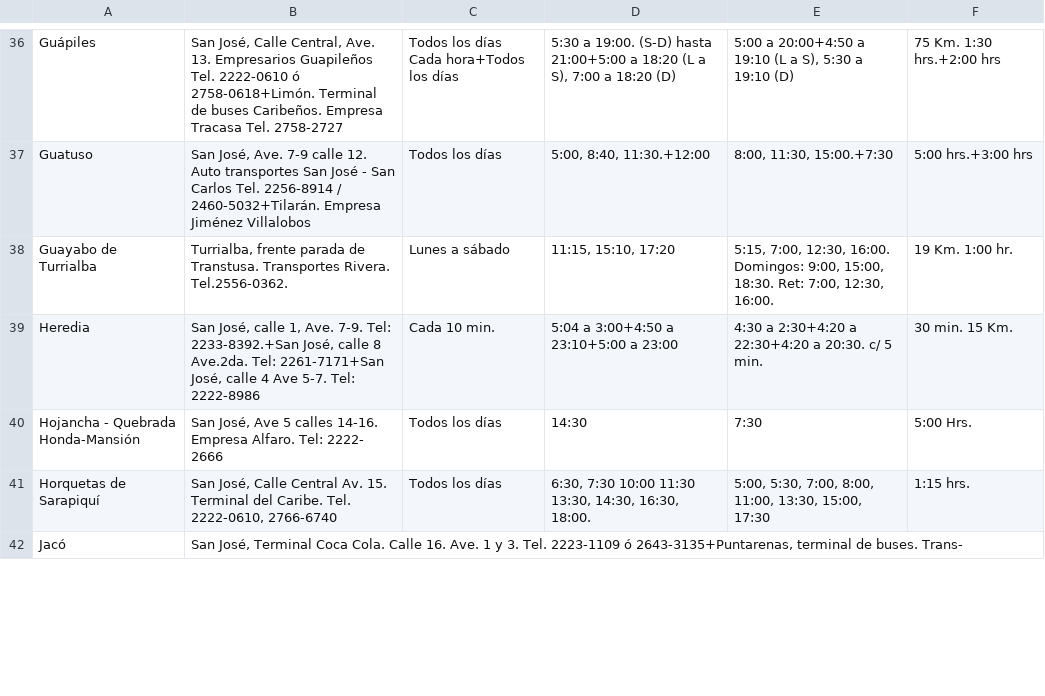
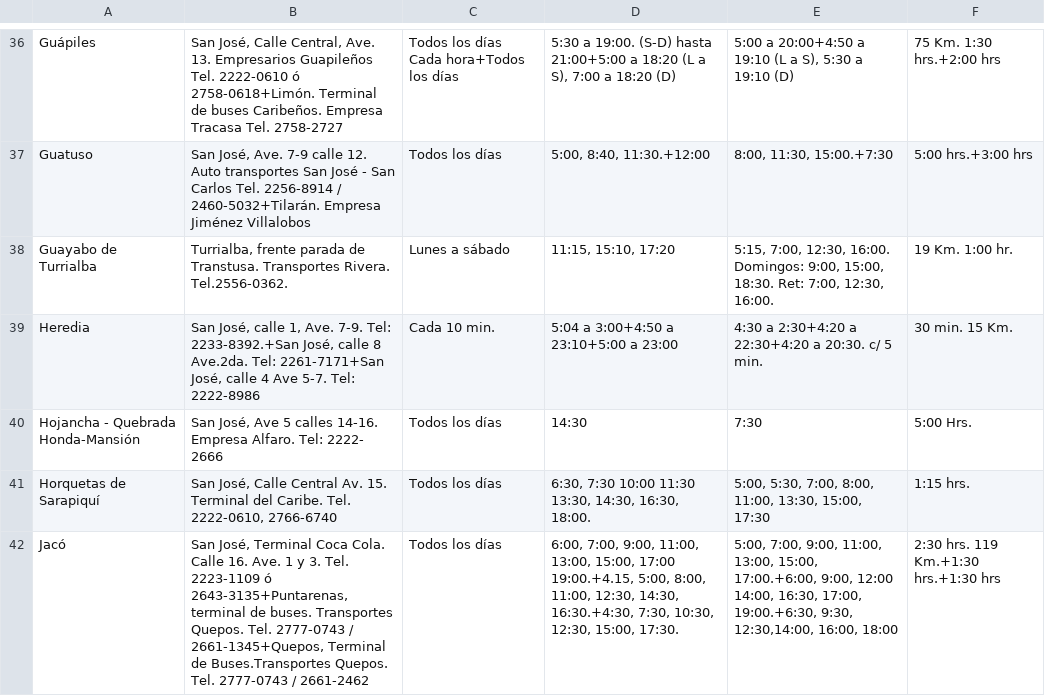
Before and after one commit to ditmark12/geobus, a CSV file: res/database/busschedule2015.csv, drawn as a sheet; only a part is shown, gaps mark what is left out; the diff covers the shown part only.

Commit message:
Update busschedule2015.csv
Removed blanks

```diff
--- a/res/database/busschedule2015.csv
+++ b/res/database/busschedule2015.csv
@@ -41,2 +41,2 @@ Hojancha - Quebrada Honda-Mansión;San José, Ave 5 calles 14-16. Empresa Alfaro
 Horquetas de Sarapiquí;San José, Calle Central Av. 15. Terminal del Caribe. Tel. 2222-0610, 2766-6740;Todos los días;6:30, 7:30 10:00 11:30 13:30, 14:30, 16:30, 18:00.;5:00, 5:30, 7:00, 8:00, 11:00, 13:30, 15:00, 17:30;1:15 hrs.
-Jacó;San José, Terminal Coca Cola. Calle 16. Ave. 1 y 3. Tel. 2223-1109 ó 2643-3135+Puntarenas, terminal de buses. Trans-
+Jacó;San José, Terminal Coca Cola. Calle 16. Ave. 1 y 3. Tel. 2223-1109 ó 2643-3135+Puntarenas, terminal de buses. Transportes Quepos. Tel. 2777-0743 / 2661-1345+Quepos, Terminal de Buses.Transportes Quepos. Tel. 2777-0743 / 2661-2462;Todos los días;6:00, 7:00, 9:00, 11:00, 13:00, 15:00, 17:00 19:00.+4.15, 5:00, 8:00, 11:00, 12:30, 14:30, 16:30.+4:30, 7:30, 10:30, 12:30, 15:00, 17:30.;5:00, 7:00, 9:00, 11:00, 13:00, 15:00, 17:00.+6:00, 9:00, 12:00 14:00, 16:30, 17:00, 19:00.+6:30, 9:30, 12:30,14:00, 16:00, 18:00;2:30 hrs. 119 Km.+1:30 hrs.+1:30 hrs
```
Also changed, not shown: 3 removed rows and 7 edited cells elsewhere in this file.
